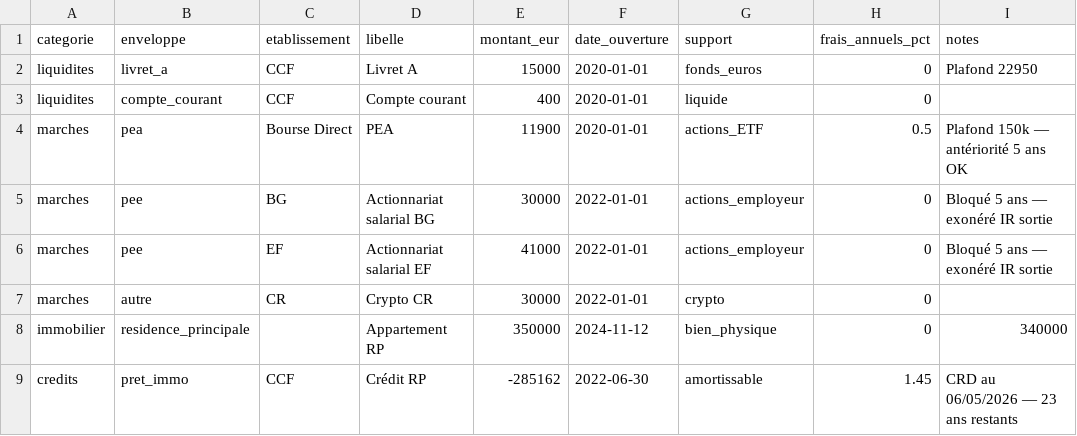
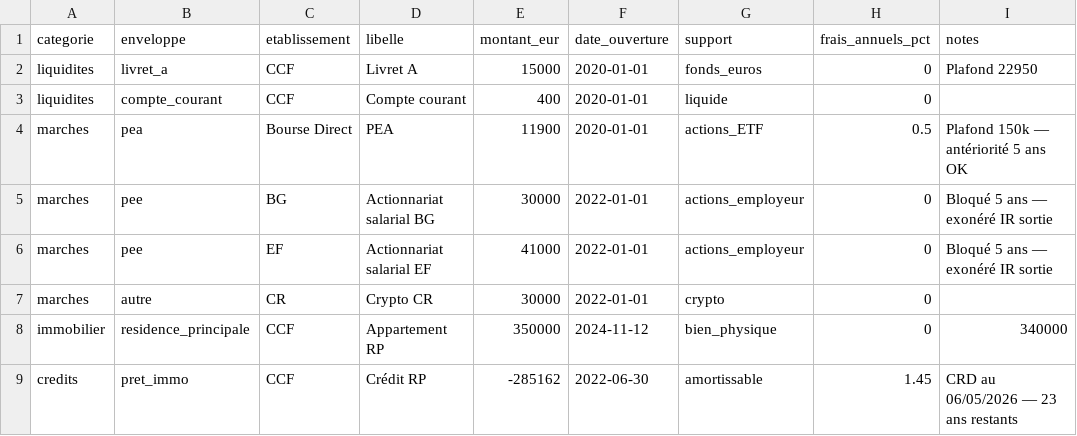
Before and after one commit to SkaSmat/AnalystFi, a CSV file: data/patrimoine.csv, drawn as a sheet.

Commit message:
Update patrimoine.csv

```diff
--- a/data/patrimoine.csv
+++ b/data/patrimoine.csv
@@ -7,3 +7,3 @@ marches,pee,EF,Actionnariat salarial EF,41000,2022-01-01,actions_employeur,0,Blo
 marches,autre,CR,Crypto CR,30000,2022-01-01,crypto,0,
-immobilier,residence_principale,,Appartement RP,350000,2024-11-12,bien_physique,0,340000
+immobilier,residence_principale,CCF,Appartement RP,350000,2024-11-12,bien_physique,0,340000
 credits,pret_immo,CCF,Crédit RP,-285162,2022-06-30,amortissable,1.45,CRD au 06/05/2026 — 23 ans restants
```
